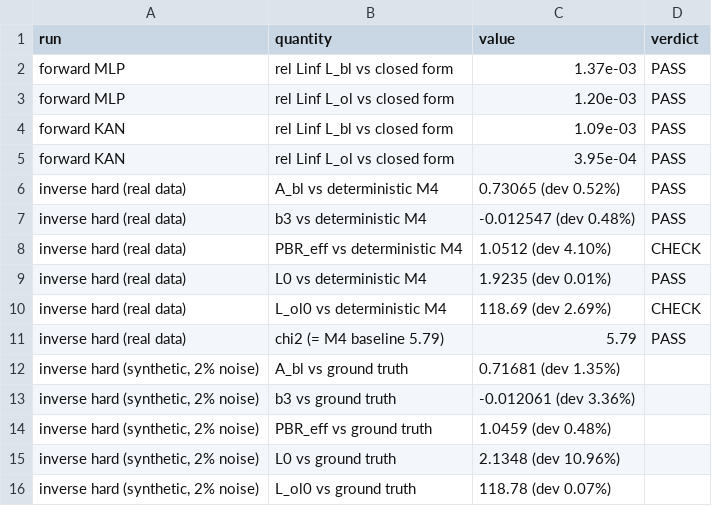
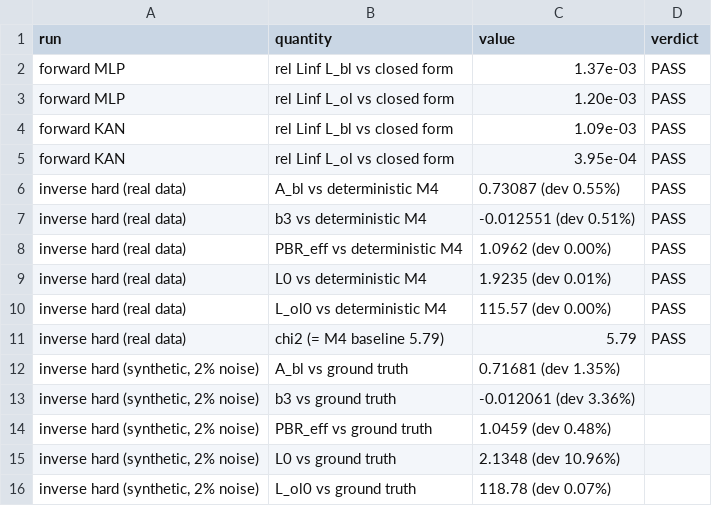
Before and after one commit to Feugmo-Group/x6crninb18-pdm, a CSV file: outputs/paper/table3_nsem_accuracy.csv, drawn as a sheet.

Commit message:
Refresh the artifacts and the reproduction record
Every table and figure under outputs/paper/ regenerated from the current code,
including the two new artifacts that back claims previously made only in
prose: f1_runs.json for the self-consistency exhibit and
table8_o2_only_spread.csv for the oxygen sensitivity.

docs/REPRODUCE.md is regenerated, so each figure and table again maps to the
exact command that produces it. The internal literature notes carry the source
tolerances exactly (240 +/- 0.54 C, 0.4 +/- 0.011 ppm) and the published
power-law coefficients rather than rounded forms, and the stale path that
pointed at a literature review file outside docs/internal is corrected.

CITATION.cff and the CI workflow make the repository citable and checkable on
publication.

```diff
--- a/outputs/paper/table3_nsem_accuracy.csv
+++ b/outputs/paper/table3_nsem_accuracy.csv
@@ -5,7 +5,7 @@ forward KAN,rel Linf L_bl vs closed form,1.09e-03,PASS
 forward KAN,rel Linf L_ol vs closed form,3.95e-04,PASS
-inverse hard (real data),A_bl vs deterministic M4,0.73065 (dev 0.52%),PASS
-inverse hard (real data),b3 vs deterministic M4,-0.012547 (dev 0.48%),PASS
-inverse hard (real data),PBR_eff vs deterministic M4,1.0512 (dev 4.10%),CHECK
+inverse hard (real data),A_bl vs deterministic M4,0.73087 (dev 0.55%),PASS
+inverse hard (real data),b3 vs deterministic M4,-0.012551 (dev 0.51%),PASS
+inverse hard (real data),PBR_eff vs deterministic M4,1.0962 (dev 0.00%),PASS
 inverse hard (real data),L0 vs deterministic M4,1.9235 (dev 0.01%),PASS
-inverse hard (real data),L_ol0 vs deterministic M4,118.69 (dev 2.69%),CHECK
+inverse hard (real data),L_ol0 vs deterministic M4,115.57 (dev 0.00%),PASS
 inverse hard (real data),chi2 (= M4 baseline 5.79),5.79,PASS
```
Also changed, not shown: outputs/paper/table10_pbr_closure.csv, outputs/paper/table2_model_ladder.csv, 35 other files.
